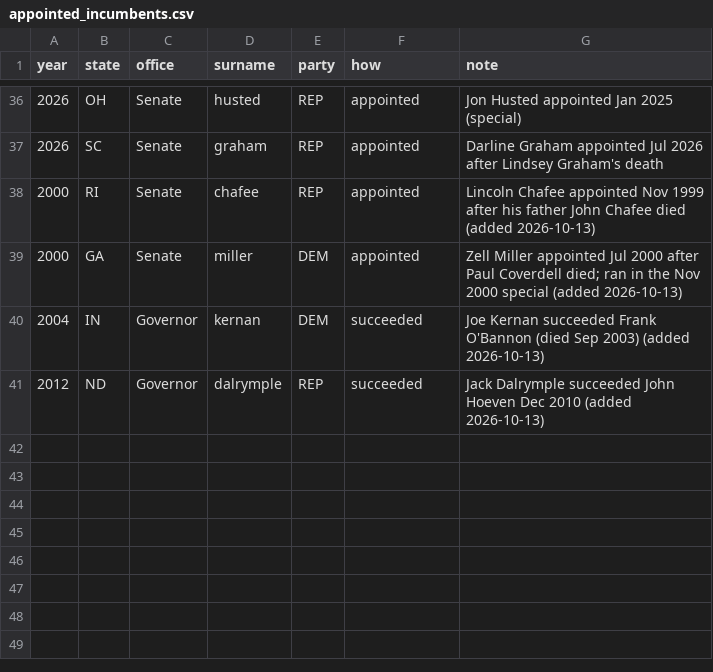
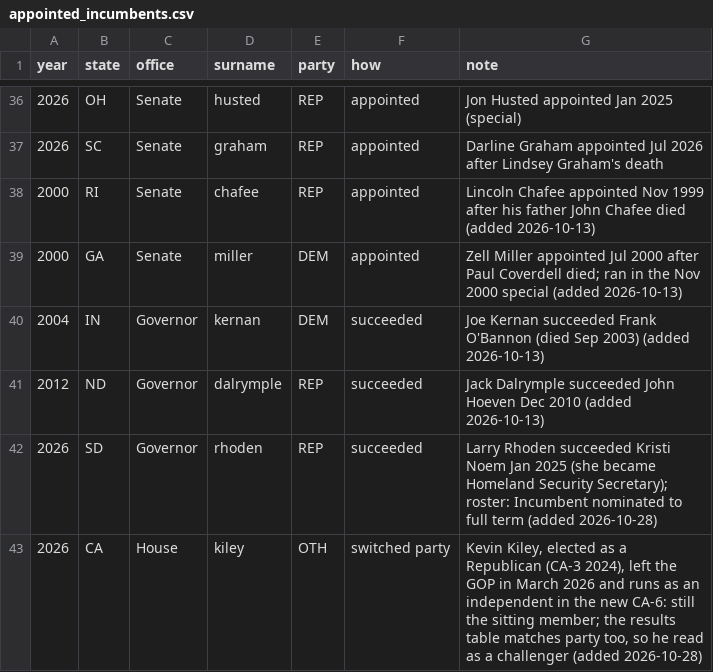
Before and after one commit to pjmerica/Polls-prediction-model, a CSV file: data/appointed_incumbents.csv, drawn as a sheet; only a part is shown, gaps mark what is left out; the diff names each change by its address in the sheet, - before the commit and + after, or states it on an @@ line.

Commit message:
Final 2026 train: wider tuner search with local refinement and widened grids; 2025-26 special winners as incumbents; FEC money joins fixed (two ids, cycle-orphaned as-of records, legal-name aliases, 24 campaigns fetched)

```diff
--- a/data/appointed_incumbents.csv
+++ b/data/appointed_incumbents.csv
+row 42: 2026 | SD | Governor | rhoden | REP | succeeded | Larry Rhoden succeeded Kristi Noem Jan 2025 (she became Homeland Security Secretary); roster: Incumbent nominated to full term (added 2026-10-28)
+row 43: 2026 | CA | House | kiley | OTH | switched party | Kevin Kiley, elected as a Republican (CA-3 2024), left the GOP in March 2026 and runs as an independent in the new CA-6: still the sitting member; the results table matches party too, so he read as a challenger (added 2026-10-28)
```
Also changed, not shown: models/fundamentals/general_feature_importance.csv, models/poll/race_margin_feature_importance.csv, 49 other files.
